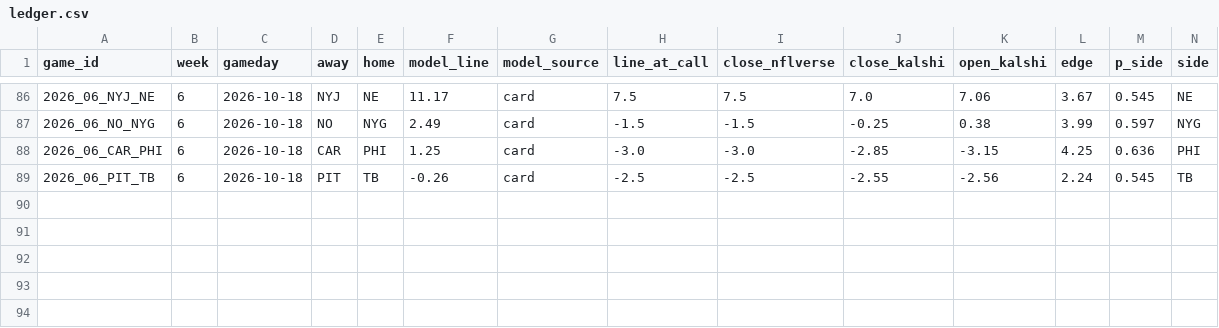
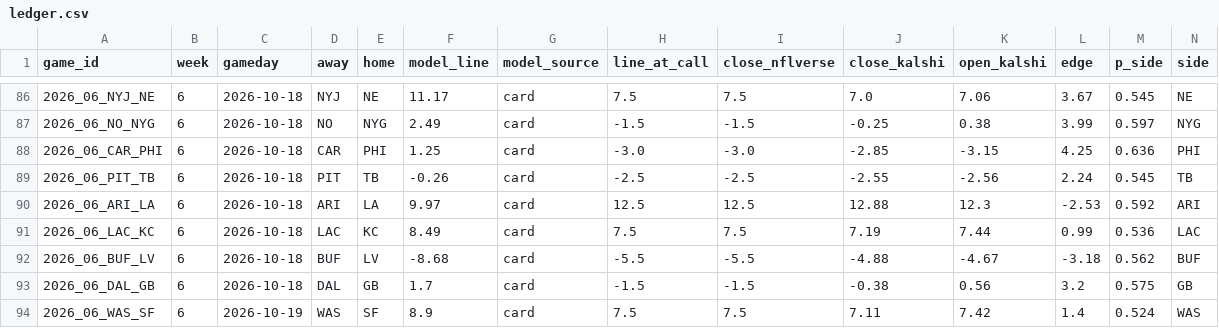
Before and after one commit to kmseramur-ux/linemodel-site, a CSV file: ledger.csv, drawn as a sheet; only a part is shown, gaps mark what is left out; rows hold the shown columns only; the diff names each change by its address in the sheet, - before the commit and + after, or states it on an @@ line.

```diff
--- a/ledger.csv
+++ b/ledger.csv
+row 90: 2026_06_ARI_LA | 6 | 2026-10-18 | ARI | LA | 9.97 | card | 12.5 | 12.5 | 12.88 | 12.3 | -2.53 | 0.592 | ARI
+row 91: 2026_06_LAC_KC | 6 | 2026-10-18 | LAC | KC | 8.49 | card | 7.5 | 7.5 | 7.19 | 7.44 | 0.99 | 0.536 | LAC
+row 92: 2026_06_BUF_LV | 6 | 2026-10-18 | BUF | LV | -8.68 | card | -5.5 | -5.5 | -4.88 | -4.67 | -3.18 | 0.562 | BUF
+row 93: 2026_06_DAL_GB | 6 | 2026-10-18 | DAL | GB | 1.7 | card | -1.5 | -1.5 | -0.38 | 0.56 | 3.2 | 0.575 | GB
+row 94: 2026_06_WAS_SF | 6 | 2026-10-19 | WAS | SF | 8.9 | card | 7.5 | 7.5 | 7.11 | 7.42 | 1.4 | 0.524 | WAS
```
Also changed, not shown: card.csv, kalshi_money.csv, 4 other files.
